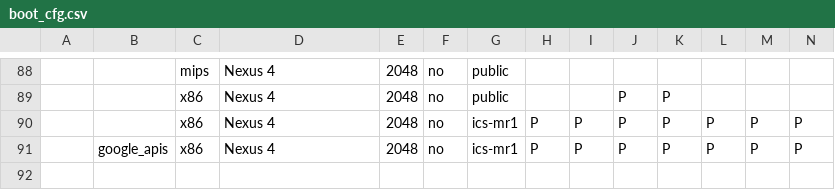
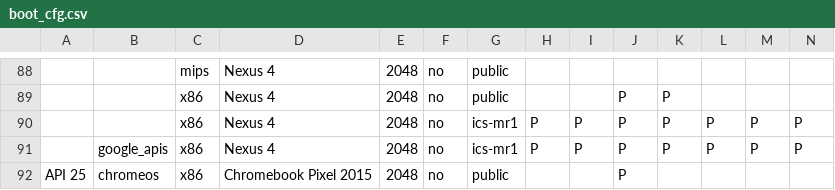
Before and after one commit to msft-mirror-aosp/platform.external.adt-infra, a CSV file: emu_test/config/boot_cfg.csv, drawn as a sheet; only a part is shown, gaps mark what is left out; rows hold the shown columns only; the diff names each change by its address in the sheet, - before the commit and + after, or states it on an @@ line.

Commit message:
emu-tests: Add Chrome OS boot test.
Add a avd for Chromebook. And more, Chrome OS images is in
chrome-[CHROME VERSION] dir, so deal with it in test.

Bug: 69931736
Test: manual run
Change-Id: Ic32e64fc2602889da278062eebb69b3e174f52ed

```diff
--- a/emu_test/config/boot_cfg.csv
+++ b/emu_test/config/boot_cfg.csv
+row 92: API 25 | chromeos | x86 | Chromebook Pixel 2015 | 2048 | no | public |  |  | P
```
Also changed, not shown: 2 other files.
